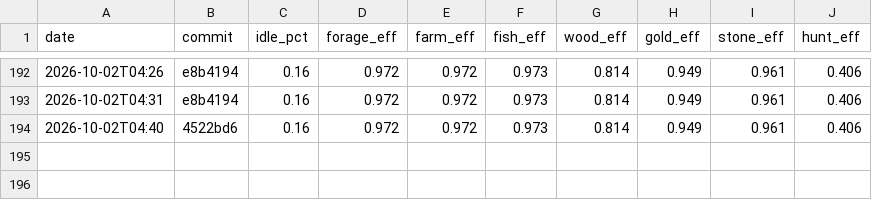
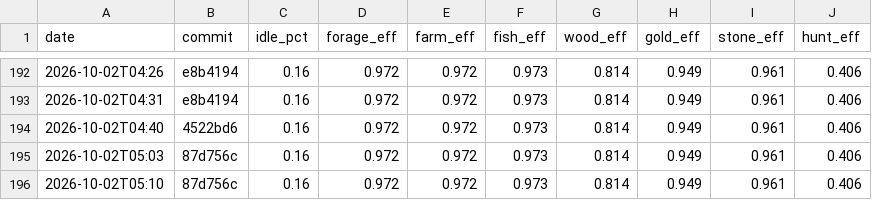
Before and after one commit to DigiMonk73/Empires, a CSV file: docs/metrics/econ.csv, drawn as a sheet; only a part is shown, gaps mark what is left out; the diff names each change by its address in the sheet, - before the commit and + after, or states it on an @@ line.

```diff
--- a/docs/metrics/econ.csv
+++ b/docs/metrics/econ.csv
+row 195: 2026-10-02T05:03 | 87d756c | 0.16 | 0.972 | 0.972 | 0.973 | 0.814 | 0.949 | 0.961 | 0.406
+row 196: 2026-10-02T05:10 | 87d756c | 0.16 | 0.972 | 0.972 | 0.973 | 0.814 | 0.949 | 0.961 | 0.406
```
Also changed, not shown: docs/metrics/ai.csv, docs/metrics/battle.csv, 7 other files.
